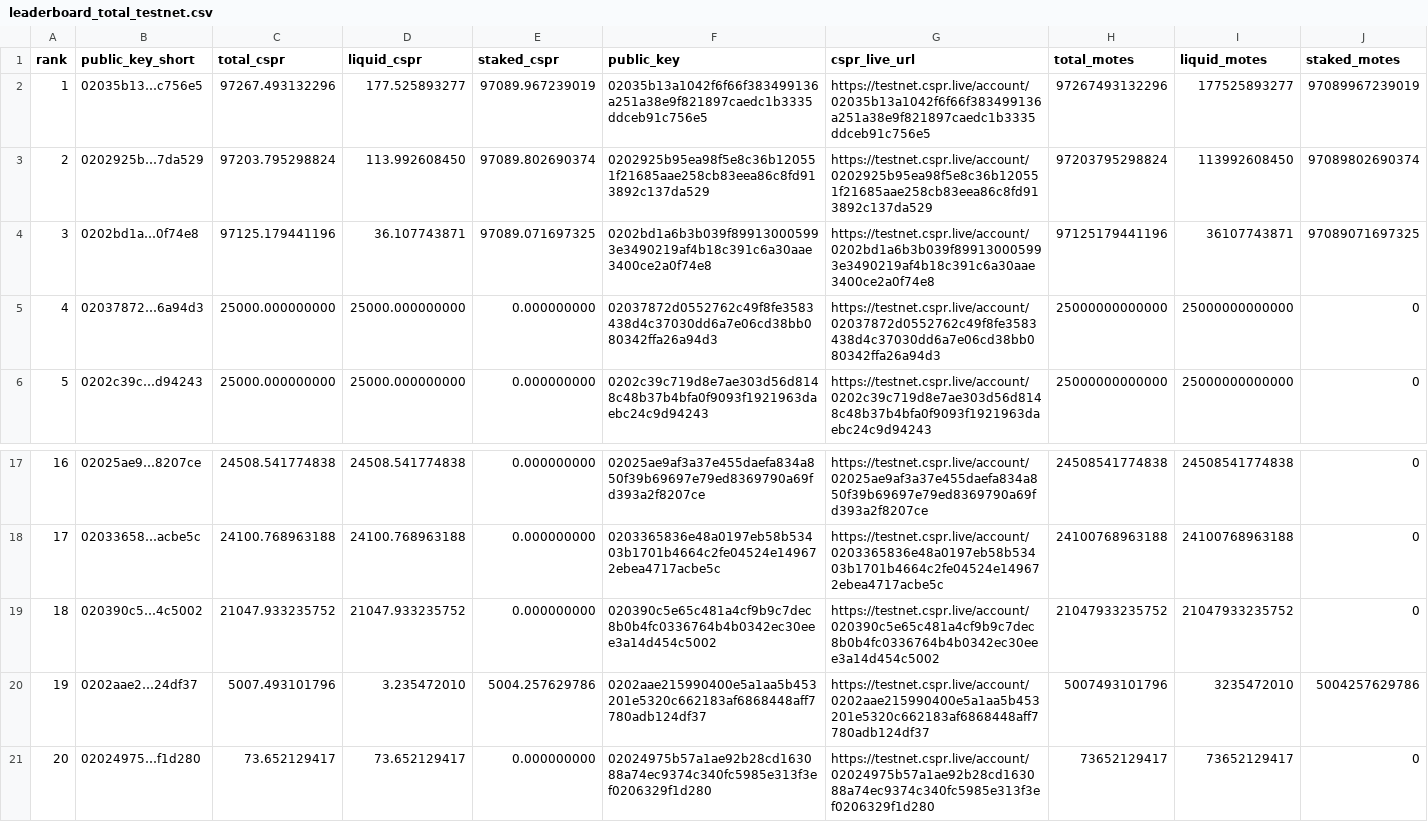
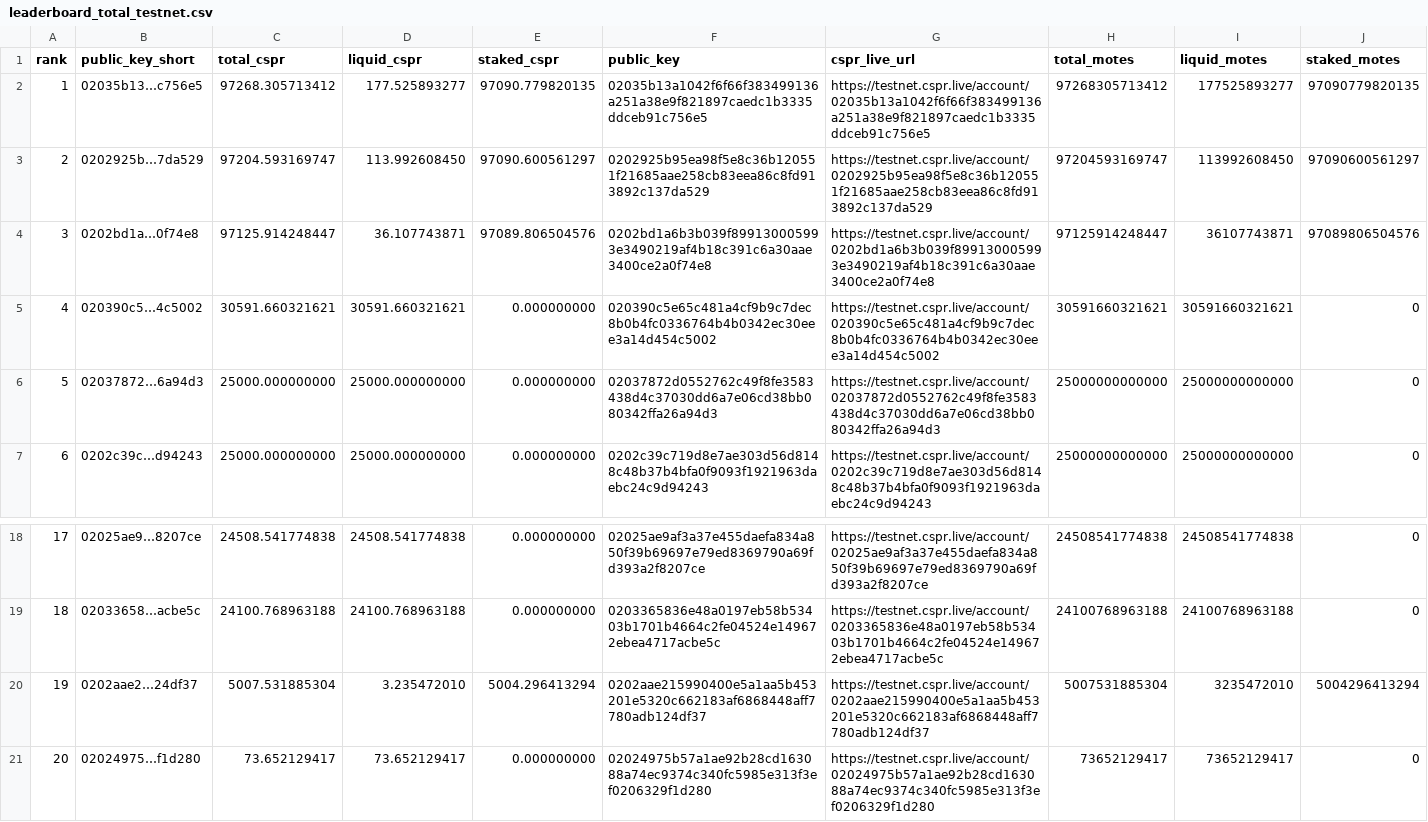
Before and after one commit to dorito-cm/casper-testnet-leaderboard, a CSV file: leaderboard_total_testnet.csv, drawn as a sheet; only a part is shown, gaps mark what is left out; removed rows and columns are numbered as before the commit, all else as after; the diff names each change by its address in the sheet, - before the commit and + after, or states it on an @@ line.

Commit message:
Auto-update leaderboard

```diff
--- a/leaderboard_total_testnet.csv
+++ b/leaderboard_total_testnet.csv
-C2 (total_cspr): 97267.493132296
+C2 (total_cspr): 97268.305713412
-E2 (staked_cspr): 97089.967239019
+E2 (staked_cspr): 97090.779820135
-H2 (total_motes): 97267493132296
+H2 (total_motes): 97268305713412
-J2 (staked_motes): 97089967239019
+J2 (staked_motes): 97090779820135
-C3 (total_cspr): 97203.795298824
+C3 (total_cspr): 97204.593169747
-E3 (staked_cspr): 97089.802690374
+E3 (staked_cspr): 97090.600561297
-H3 (total_motes): 97203795298824
+H3 (total_motes): 97204593169747
-J3 (staked_motes): 97089802690374
+J3 (staked_motes): 97090600561297
-C4 (total_cspr): 97125.179441196
+C4 (total_cspr): 97125.914248447
-E4 (staked_cspr): 97089.071697325
+E4 (staked_cspr): 97089.806504576
-H4 (total_motes): 97125179441196
+H4 (total_motes): 97125914248447
-J4 (staked_motes): 97089071697325
+J4 (staked_motes): 97089806504576
+row 5: 4 | 020390c5…4c5002 | 30591.660321621 | 30591.660321621 | 0.000000000 | 020390c5e65c481a4cf9b9c7dec8b0b4fc0336764b4b0342ec30eee3a14d454c5002 | https://testnet.cspr.live/account/020390c5e65c481a4cf9b9c7dec8b0b4fc0336764b4b0342ec30eee3a14d454c5002 | 30591660321621 | 30591660321621 | 0
@@ column A (rank) renumbered between rows 6 and 19 @@
-row 19: 18 | 020390c5…4c5002 | 21047.933235752 | 21047.933235752 | 0.000000000 | 020390c5e65c481a4cf9b9c7dec8b0b4fc0336764b4b0342ec30eee3a14d454c5002 | https://testnet.cspr.live/account/020390c5e65c481a4cf9b9c7dec8b0b4fc0336764b4b0342ec30eee3a14d454c5002 | 21047933235752 | 21047933235752 | 0
-C20 (total_cspr): 5007.493101796
+C20 (total_cspr): 5007.531885304
-E20 (staked_cspr): 5004.257629786
+E20 (staked_cspr): 5004.296413294
-H20 (total_motes): 5007493101796
+H20 (total_motes): 5007531885304
-J20 (staked_motes): 5004257629786
+J20 (staked_motes): 5004296413294
```
Also changed, not shown: 1 other file.
